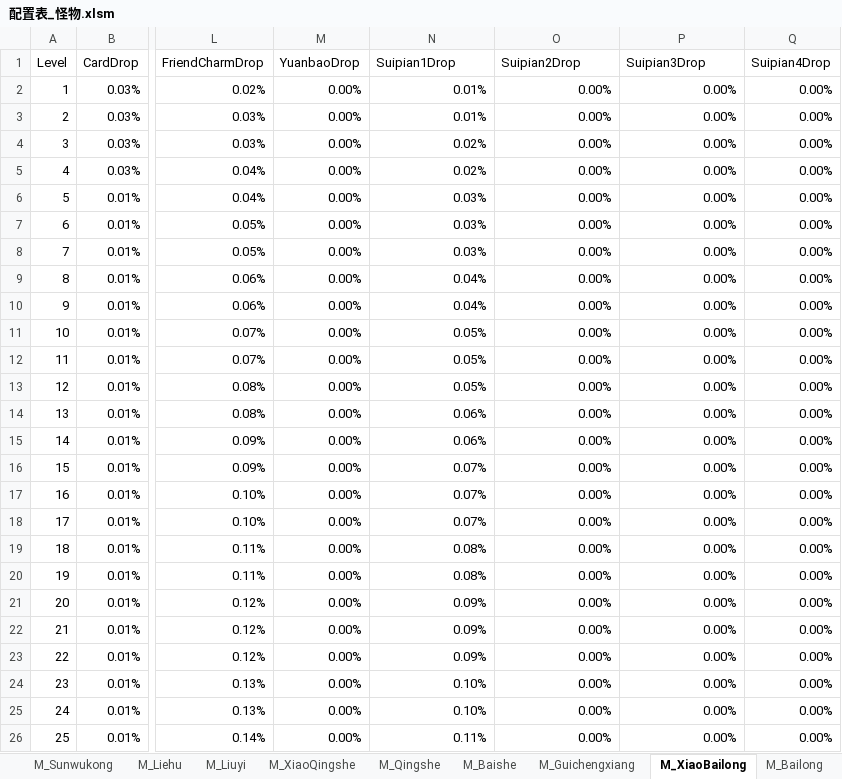
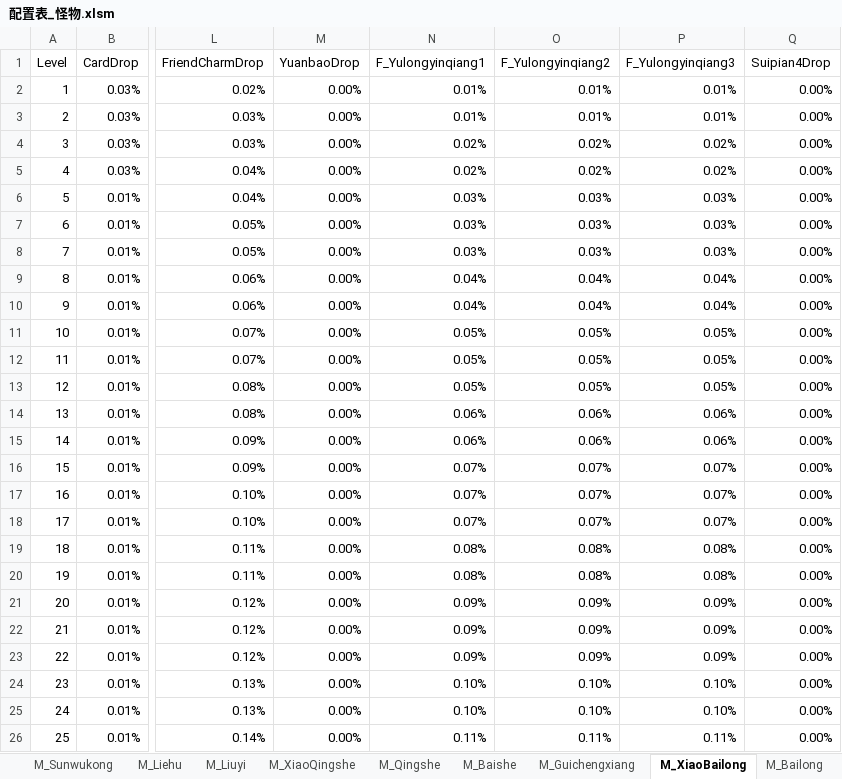
Before and after one commit to chuckeytang/seed_ex, an Excel workbook: 数值设计/配置表_怪物.xlsm, sheet M_XiaoBailong, drawn as a sheet; only a part is shown, gaps mark what is left out; values as stored, in another font and other column widths than the file's, no borders; the diff names each change by its address in the sheet, - before the commit and + after, or states it on an @@ line.

```diff
--- a/数值设计/配置表_怪物.xlsm (sheet M_XiaoBailong)
+++ b/数值设计/配置表_怪物.xlsm (sheet M_XiaoBailong)
-N1: Suipian1Drop
+N1: F_Yulongyinqiang1
-O1: Suipian2Drop
+O1: F_Yulongyinqiang2
-P1: Suipian3Drop
+P1: F_Yulongyinqiang3
-O2:O3 (F_Yulongyinqiang2): 0.00%
+O2:O3 (F_Yulongyinqiang2): 0.01%
-P2:P3 (F_Yulongyinqiang3): 0.00%
+P2:P3 (F_Yulongyinqiang3): 0.01%
-O4:O5 (F_Yulongyinqiang2): 0.00%
+O4:O5 (F_Yulongyinqiang2): 0.02%
-P4:P5 (F_Yulongyinqiang3): 0.00%
+P4:P5 (F_Yulongyinqiang3): 0.02%
-O6:O8 (F_Yulongyinqiang2): 0.00%
+O6:O8 (F_Yulongyinqiang2): 0.03%
-P6:P8 (F_Yulongyinqiang3): 0.00%
+P6:P8 (F_Yulongyinqiang3): 0.03%
-O9:O10 (F_Yulongyinqiang2): 0.00%
+O9:O10 (F_Yulongyinqiang2): 0.04%
-P9:P10 (F_Yulongyinqiang3): 0.00%
+P9:P10 (F_Yulongyinqiang3): 0.04%
-O11:O13 (F_Yulongyinqiang2): 0.00%
+O11:O13 (F_Yulongyinqiang2): 0.05%
-P11:P13 (F_Yulongyinqiang3): 0.00%
+P11:P13 (F_Yulongyinqiang3): 0.05%
-O14:O15 (F_Yulongyinqiang2): 0.00%
+O14:O15 (F_Yulongyinqiang2): 0.06%
-P14:P15 (F_Yulongyinqiang3): 0.00%
+P14:P15 (F_Yulongyinqiang3): 0.06%
-O16:O18 (F_Yulongyinqiang2): 0.00%
+O16:O18 (F_Yulongyinqiang2): 0.07%
-P16:P18 (F_Yulongyinqiang3): 0.00%
+P16:P18 (F_Yulongyinqiang3): 0.07%
-O19:O20 (F_Yulongyinqiang2): 0.00%
+O19:O20 (F_Yulongyinqiang2): 0.08%
-P19:P20 (F_Yulongyinqiang3): 0.00%
+P19:P20 (F_Yulongyinqiang3): 0.08%
-O21:O23 (F_Yulongyinqiang2): 0.00%
+O21:O23 (F_Yulongyinqiang2): 0.09%
-P21:P23 (F_Yulongyinqiang3): 0.00%
+P21:P23 (F_Yulongyinqiang3): 0.09%
-O24:O25 (F_Yulongyinqiang2): 0.00%
+O24:O25 (F_Yulongyinqiang2): 0.10%
-P24:P25 (F_Yulongyinqiang3): 0.00%
+P24:P25 (F_Yulongyinqiang3): 0.10%
-O26 (F_Yulongyinqiang2): 0.00%
+O26 (F_Yulongyinqiang2): 0.11%
-P26 (F_Yulongyinqiang3): 0.00%
+P26 (F_Yulongyinqiang3): 0.11%
```
Also changed, not shown: sheet M_Liuyi, sheet M_Huxianfeng, sheet M_TianpengYuanshuai, sheet M_ZhuGanglie, sheet M_ShaHeshang, sheet M_Sunwukong, 2 more sheets, 数值设计/标准数值.xlsx, 5 other files.
